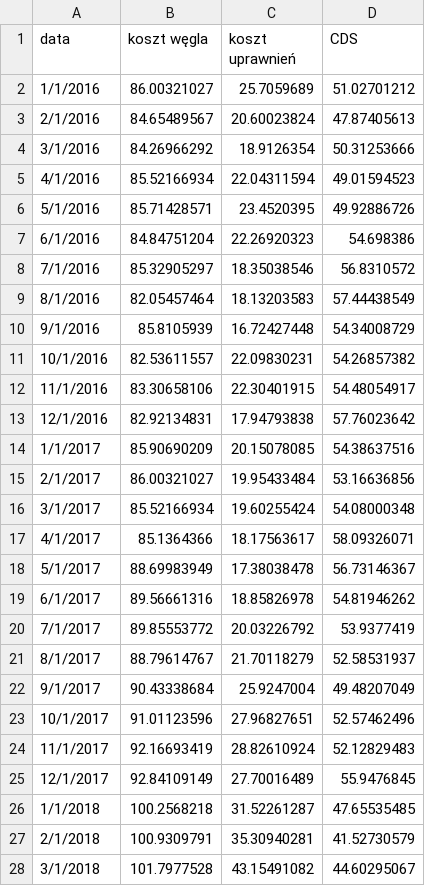
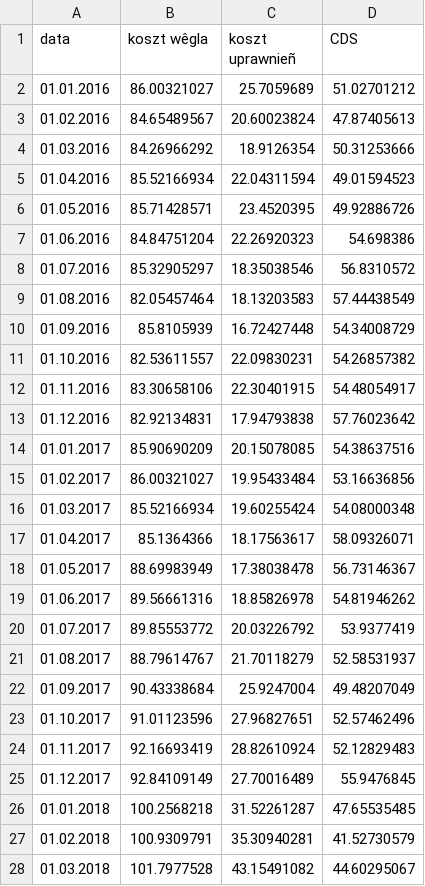
Before and after one commit to ForumEnergiiPL/miesiecznik, a CSV file: cds.csv, drawn as a sheet; only a part is shown; the diff covers the shown part only; the diff names each change by its address in the sheet, - before the commit and + after, or states it on an @@ line.

Commit message:
Update cds.csv

```diff
--- a/cds.csv
+++ b/cds.csv
-B1: koszt węgla
+B1: koszt wêgla
-C1: koszt uprawnień
+C1: koszt uprawnieñ
-A2 (data): 1/1/2016
+A2 (data): 01.01.2016
-A3 (data): 2/1/2016
+A3 (data): 01.02.2016
-A4 (data): 3/1/2016
+A4 (data): 01.03.2016
-A5 (data): 4/1/2016
+A5 (data): 01.04.2016
-A6 (data): 5/1/2016
+A6 (data): 01.05.2016
-A7 (data): 6/1/2016
+A7 (data): 01.06.2016
-A8 (data): 7/1/2016
+A8 (data): 01.07.2016
-A9 (data): 8/1/2016
+A9 (data): 01.08.2016
-A10 (data): 9/1/2016
+A10 (data): 01.09.2016
-A11 (data): 10/1/2016
+A11 (data): 01.10.2016
-A12 (data): 11/1/2016
+A12 (data): 01.11.2016
-A13 (data): 12/1/2016
+A13 (data): 01.12.2016
-A14 (data): 1/1/2017
+A14 (data): 01.01.2017
-A15 (data): 2/1/2017
+A15 (data): 01.02.2017
-A16 (data): 3/1/2017
+A16 (data): 01.03.2017
-A17 (data): 4/1/2017
+A17 (data): 01.04.2017
-A18 (data): 5/1/2017
+A18 (data): 01.05.2017
-A19 (data): 6/1/2017
+A19 (data): 01.06.2017
-A20 (data): 7/1/2017
+A20 (data): 01.07.2017
-A21 (data): 8/1/2017
+A21 (data): 01.08.2017
-A22 (data): 9/1/2017
+A22 (data): 01.09.2017
-A23 (data): 10/1/2017
+A23 (data): 01.10.2017
-A24 (data): 11/1/2017
+A24 (data): 01.11.2017
-A25 (data): 12/1/2017
+A25 (data): 01.12.2017
-A26 (data): 1/1/2018
+A26 (data): 01.01.2018
-A27 (data): 2/1/2018
+A27 (data): 01.02.2018
-A28 (data): 3/1/2018
+A28 (data): 01.03.2018
```
Also changed, not shown: 2 added rows, 1 removed row and 45 edited cells elsewhere in this file.
